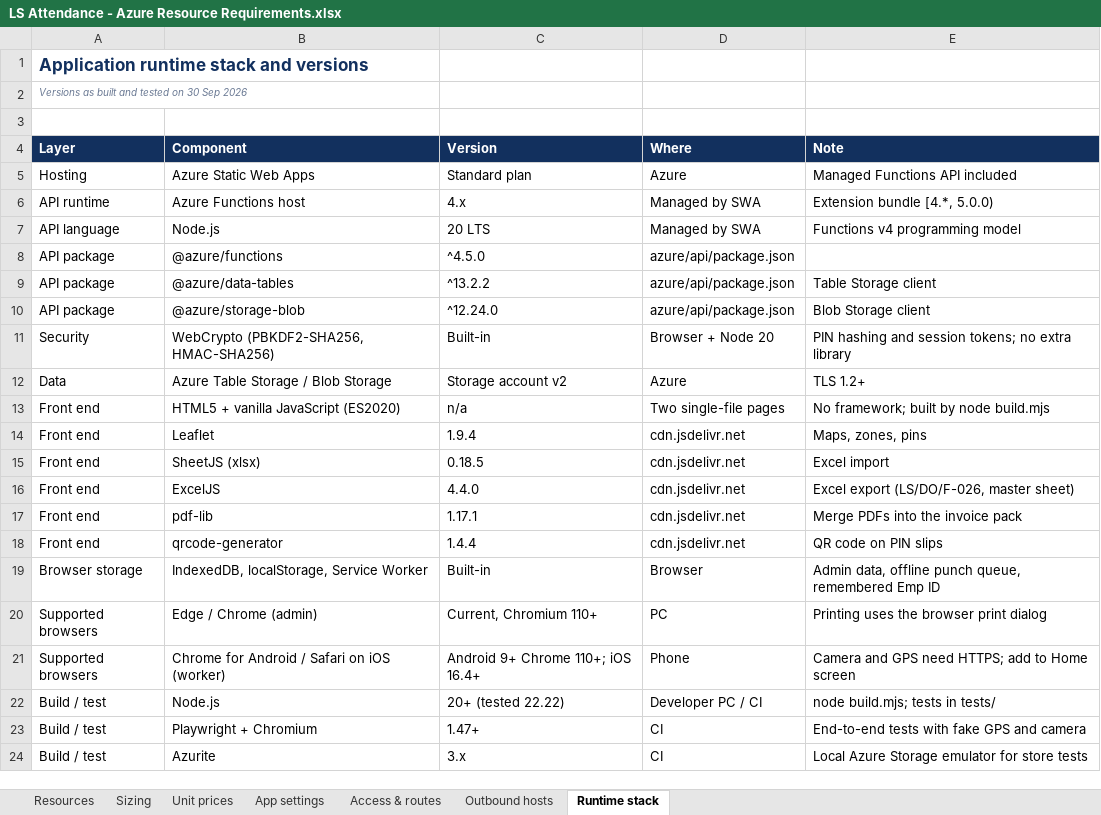
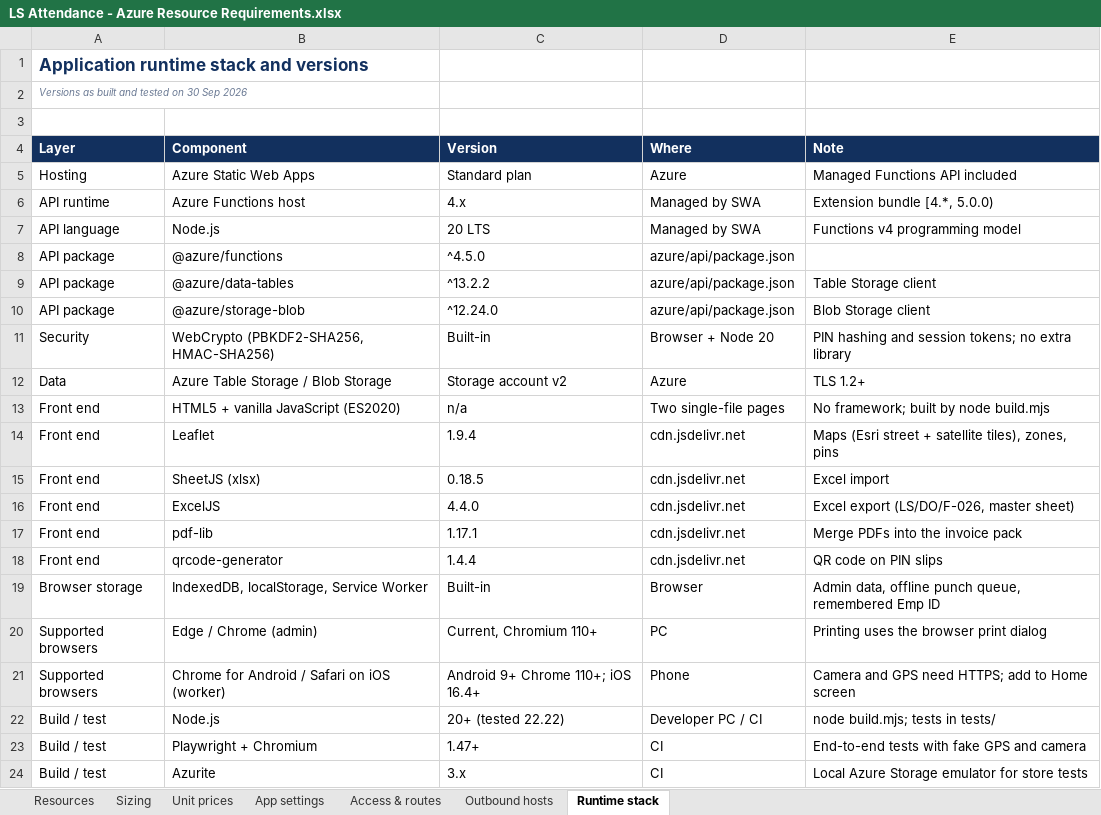
Before and after one commit to Techno-Gatsby/Aus-Feasibility, an Excel workbook: ls-attendance-tracker/docs/LS Attendance - Azure Resource Requirements.xlsx, sheet Runtime stack, drawn as a sheet; values as stored, in another font and other column widths than the file's, no borders; the diff names each change by its address in the sheet, - before the commit and + after, or states it on an @@ line.

```diff
--- a/ls-attendance-tracker/docs/LS Attendance - Azure Resource Requirements.xlsx (sheet Runtime stack)
+++ b/ls-attendance-tracker/docs/LS Attendance - Azure Resource Requirements.xlsx (sheet Runtime stack)
-E14 (Note): Maps, zones, pins
+E14 (Note): Maps (Esri street + satellite tiles), zones, pins
```
Also changed, not shown: sheet Outbound hosts, 14 other files.
